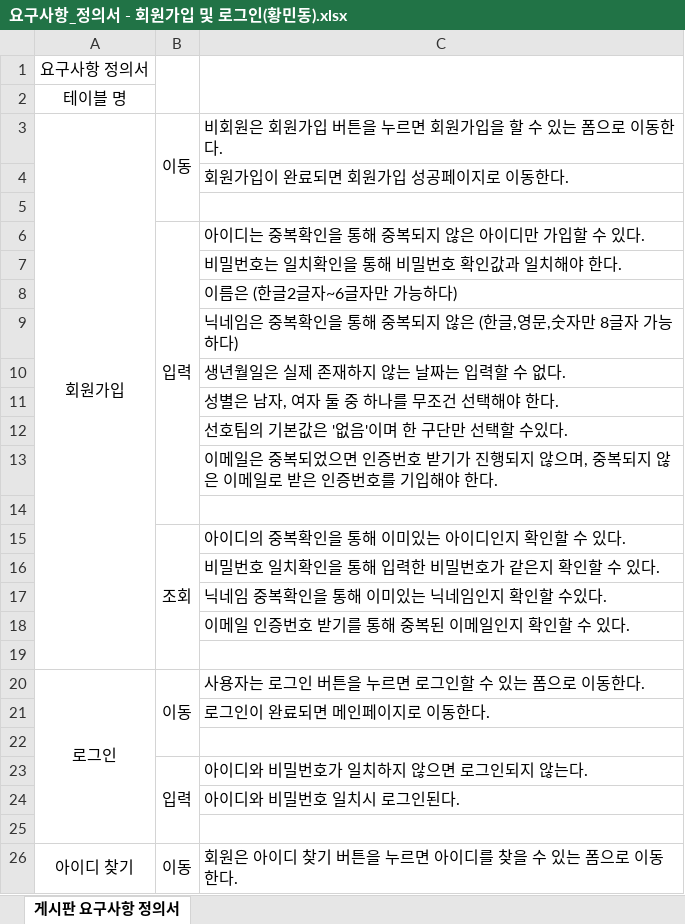
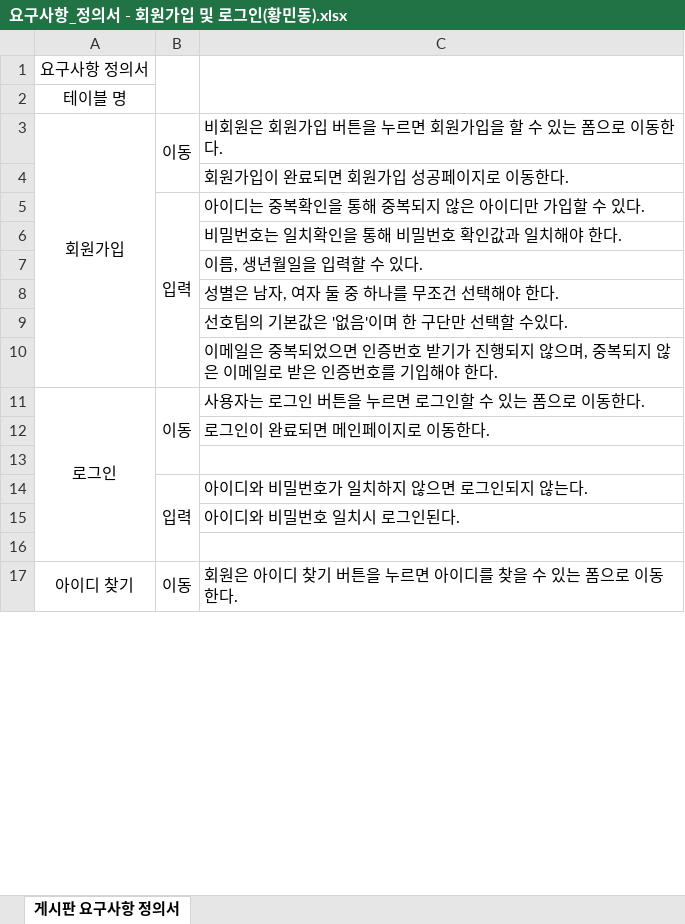
Before and after one commit to banana1531/ggs, an Excel workbook: doc/0.공용폴더/04 요구사항정의서/요구사항_정의서 - 회원가입 및 로그인(황민동).xlsx, sheet 게시판 요구사항 정의서, drawn as a sheet; only a part is shown; values as stored, in another font and other column widths than the file's, no borders; removed rows and columns are numbered as before the commit, all else as after; the diff names each change by its address in the sheet, - before the commit and + after, or states it on an @@ line.

```diff
--- a/doc/0.공용폴더/04 요구사항정의서/요구사항_정의서 - 회원가입 및 로그인(황민동).xlsx (sheet 게시판 요구사항 정의서)
+++ b/doc/0.공용폴더/04 요구사항정의서/요구사항_정의서 - 회원가입 및 로그인(황민동).xlsx (sheet 게시판 요구사항 정의서)
-row 5: (empty)
-C7: 이름은 (한글2글자~6글자만 가능하다)
+C7: 이름, 생년월일을 입력할 수 있다.
-row 9:  |  | 닉네임은 중복확인을 통해 중복되지 않은 (한글,영문,숫자만 8글자 가능하다)
-row 10:  |  | 생년월일은 실제 존재하지 않는 날짜는 입력할 수 없다.
-row 14: (empty)
-row 15:  | 조회 | 아이디의 중복확인을 통해 이미있는 아이디인지 확인할 수 있다.
-row 16:  |  | 비밀번호 일치확인을 통해 입력한 비밀번호가 같은지 확인할 수 있다.
-row 17:  |  | 닉네임 중복확인을 통해 이미있는 닉네임인지 확인할 수있다.
-row 18:  |  | 이메일 인증번호 받기를 통해 중복된 이메일인지 확인할 수 있다.
-row 19: (empty)
```
Also changed, not shown: 4 other files.
